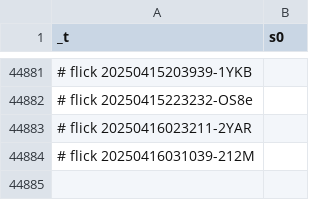
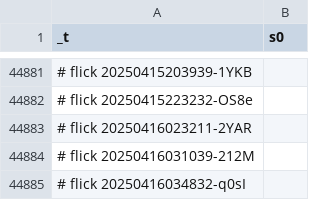
Before and after one commit to abikesa/resonate, a CSV file: kitabo/ensi/testbin/test3/assets/csv/mort_s0_overall.csv, drawn as a sheet; only a part is shown, gaps mark what is left out.

Commit message:
kitabo/ensi/testbin/test3/assets/csv/mort_s0_overall.csv

```diff
--- a/kitabo/ensi/testbin/test3/assets/csv/mort_s0_overall.csv
+++ b/kitabo/ensi/testbin/test3/assets/csv/mort_s0_overall.csv
@@ -44884 +44884,2 @@ _t,s0
 # flick 20250416031039-212M
+# flick 20250416034832-q0sI
```
